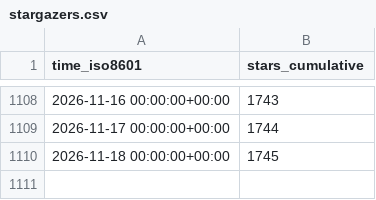
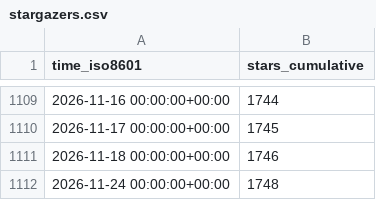
Before and after one commit to sei-eschwartz/pharos-data, a CSV file: cmu-sei/pharos/ghrs-data/stargazers.csv, drawn as a sheet; only a part is shown, gaps mark what is left out; the diff covers the shown part only.

```diff
--- a/cmu-sei/pharos/ghrs-data/stargazers.csv
+++ b/cmu-sei/pharos/ghrs-data/stargazers.csv
@@ -1108,3 +1109,4 @@ time_iso8601,stars_cumulative
-2026-11-16 00:00:00+00:00,1743
-2026-11-17 00:00:00+00:00,1744
-2026-11-18 00:00:00+00:00,1745
+2026-11-16 00:00:00+00:00,1744
+2026-11-17 00:00:00+00:00,1745
+2026-11-18 00:00:00+00:00,1746
+2026-11-24 00:00:00+00:00,1748
```
Also changed, not shown: 1 added row and 26 edited cells elsewhere in this file.
